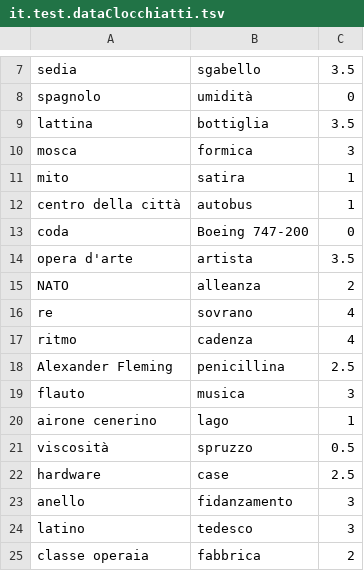
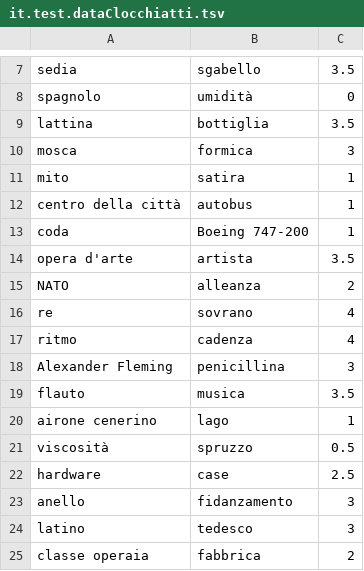
Before and after one commit to Aleclock/progettoTLN_Radicioni, a TSV file: esercizio5_senseIdentification/asset/it.test.dataClocchiatti.tsv, drawn as a sheet; only a part is shown, gaps mark what is left out; the diff covers the shown part only.

```diff
--- a/esercizio5_senseIdentification/asset/it.test.dataClocchiatti.tsv
+++ b/esercizio5_senseIdentification/asset/it.test.dataClocchiatti.tsv
@@ -12,3 +12,3 @@ mito	satira	1
 centro della città	autobus	1
-coda	Boeing 747-200	0
+coda	Boeing 747-200	1
 opera d'arte	artista	3.5
@@ -17,4 +17,4 @@ re	sovrano	4
 ritmo	cadenza	4
-Alexander Fleming	penicillina	2.5
-flauto	musica	3
+Alexander Fleming	penicillina	3
+flauto	musica	3.5
 airone cenerino	lago	1
```
Also changed, not shown: 8 edited cells elsewhere in this file, 3 other files.
